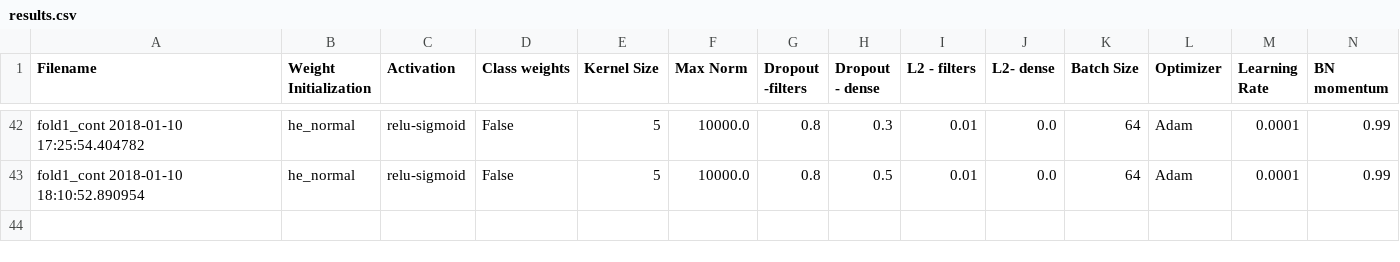
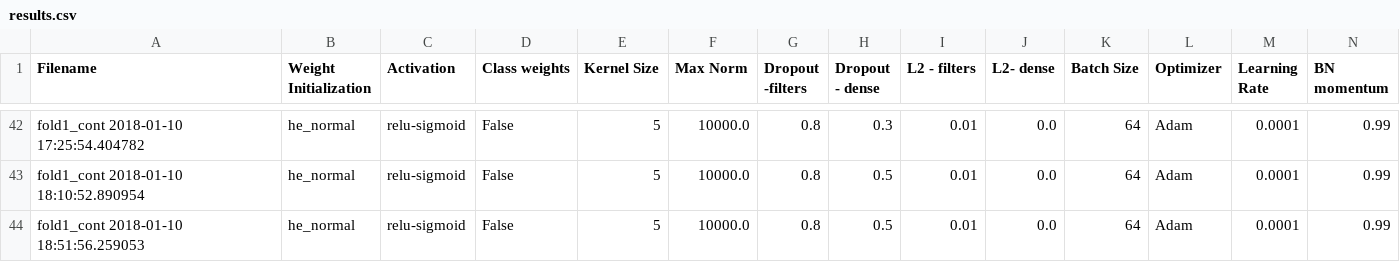
Before and after one commit to AhmedImtiazPrio/heartnet, a CSV file: codes/logs/results.csv, drawn as a sheet; only a part is shown, gaps mark what is left out; rows hold the shown columns only; the diff names each change by its address in the sheet, - before the commit and + after, or states it on an @@ line.

Commit message:
horrible results with highly regularized dense

```diff
--- a/codes/logs/results.csv
+++ b/codes/logs/results.csv
+row 44: fold1_cont 2018-01-10 18:51:56.259053 | he_normal | relu-sigmoid | False | 5 | 10000.0 | 0.8 | 0.5 | 0.01 | 0.0 | 64 | Adam | 0.0001 | 0.99
```
